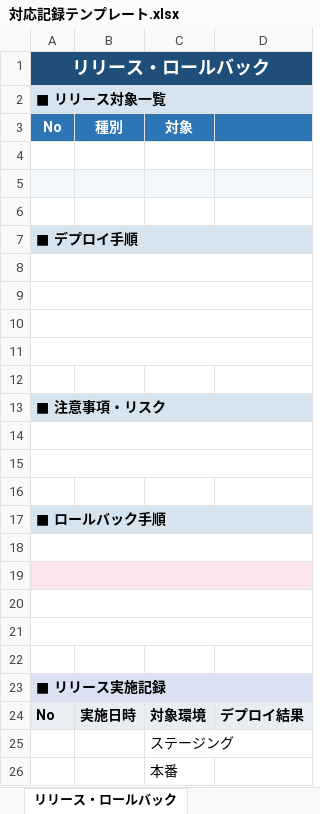
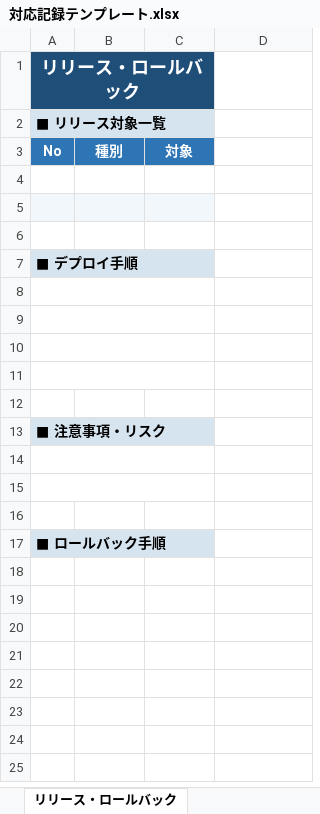
Before and after one commit to sodechcorp/claudecode-template, an Excel workbook: scripts/python/backlog-xlsx/対応記録テンプレート.xlsx, sheet リリース・ロールバック, drawn as a sheet; values as stored, in another font and other column widths than the file's, no borders; the diff names each change by its address in the sheet, - before the commit and + after, or states it on an @@ line.

```diff
--- a/scripts/python/backlog-xlsx/対応記録テンプレート.xlsx (sheet リリース・ロールバック)
+++ b/scripts/python/backlog-xlsx/対応記録テンプレート.xlsx (sheet リリース・ロールバック)
-A1:D1 merged
+A1:C1 merged
-A2:D2 merged
+A2:C2 merged
-D3 fill: #2E75B6
+D3 fill: none
-D5 fill: #F2F7FB
+D5 fill: none
-A7:D7 merged
+A7:C7 merged
-A8:D8 merged
+A8:C8 merged
-A9:D9 merged
+A9:C9 merged
-A10:D10 merged
+A10:C10 merged
-A11:D11 merged
+A11:C11 merged
-A13:D13 merged
+A13:C13 merged
-A14:D14 merged
+A14:C14 merged
-A15:D15 merged
+A15:C15 merged
-A17:D17 merged
+A17:C17 merged
-row 18: (empty)
-row 19: (empty)
-row 20: (empty)
-row 21: (empty)
-row 22: (empty)
-row 23: ■ リリース実施記録
-row 24: No | 実施日時 | 対象環境 | デプロイ結果
-row 25:  |  | ステージング
-row 26:  |  | 本番
```
Also changed, not shown: 6 other files.
